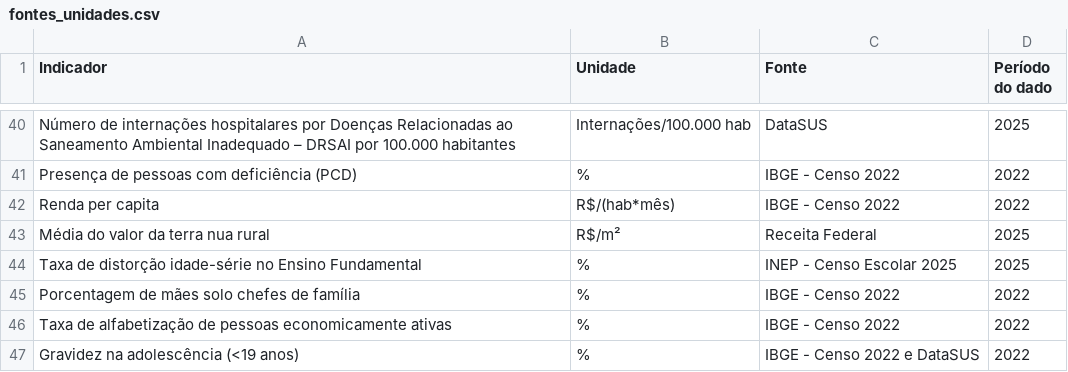
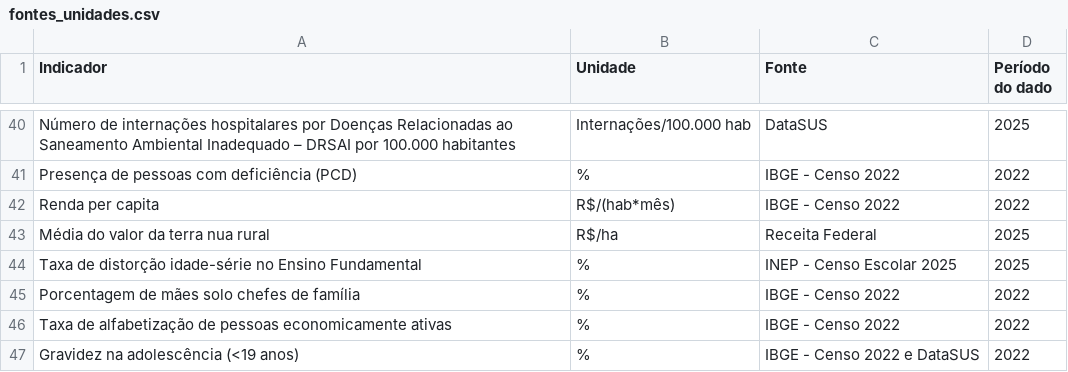
Before and after one commit to ccd-his/dashboard-intere, a CSV file: data/fontes_unidades.csv, drawn as a sheet; only a part is shown, gaps mark what is left out.

```diff
--- a/data/fontes_unidades.csv
+++ b/data/fontes_unidades.csv
@@ -42,3 +42,3 @@ Presença de pessoas com deficiência (PCD),%,IBGE - Censo 2022,2022
 Renda per capita,R$/(hab*mês),IBGE - Censo 2022,2022
-Média do valor da terra nua rural,R$/m²,Receita Federal,2025
+Média do valor da terra nua rural,R$/ha,Receita Federal,2025
 Taxa de distorção idade-série no Ensino Fundamental,%,INEP - Censo Escolar 2025,2025
```
Also changed, not shown: data/caracteristicas_clusters.csv, 1 other file.
